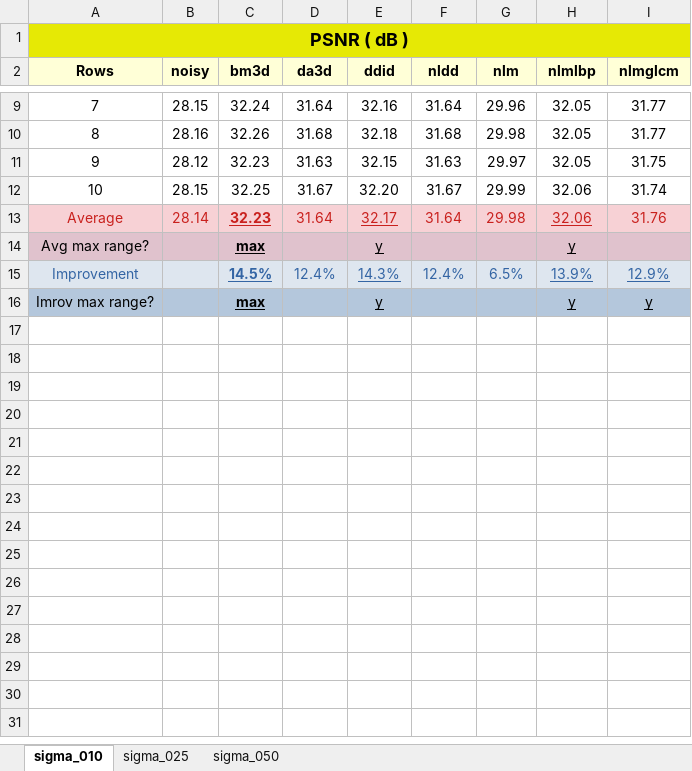
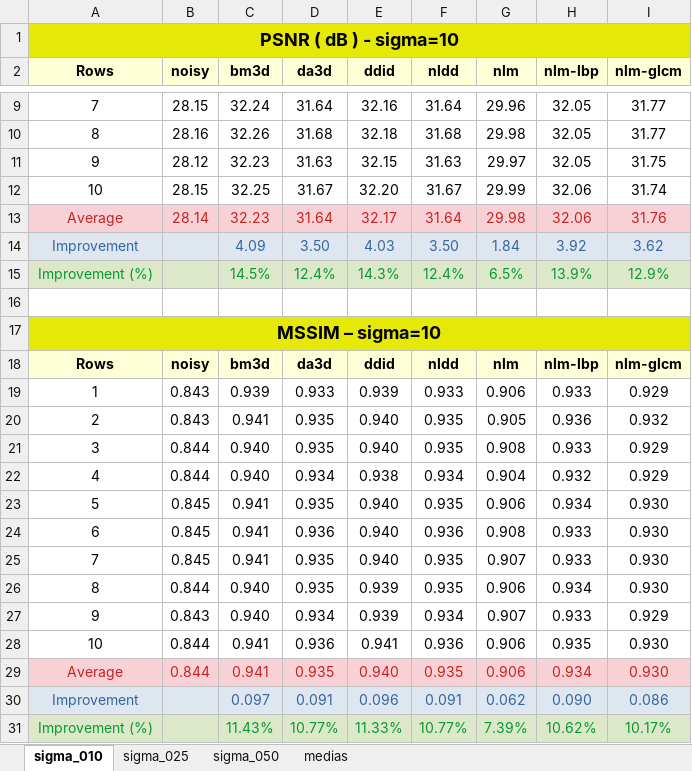
Before and after one commit to Vinicius-MA/nlm_glcm, an Excel workbook: results/HW_C004_120.xlsx, sheet sigma_010, drawn as a sheet; only a part is shown, gaps mark what is left out; values as stored, in another font and other column widths than the file's, no borders; conditional formats not drawn; removed rows and columns are numbered as before the commit, all else as after; the diff names each change by its address in the sheet, - before the commit and + after, or states it on an @@ line.

```diff
--- a/results/HW_C004_120.xlsx (sheet sigma_010)
+++ b/results/HW_C004_120.xlsx (sheet sigma_010)
+sheet tab: medias
-A1 (Rows): PSNR ( dB )
+A1 (Rows): PSNR ( dB ) - sigma=10
-H2: nlmlbp
+H2: nlm-lbp
-I2: nlmglcm
+I2: nlm-glcm
@@ C13 underline: on → off, bold: on → off @@
-E13 underline: on
+E13 underline: off
-H13 underline: on
+H13 underline: off
-row 14: Avg max range? |  | max |  | y |  |  | y
+row 14: Improvement |  | 4.09 | 3.50 | 4.03 | 3.50 | 1.84 | 3.92 | 3.62
-A15 (Rows): Improvement
+A15 (Rows): Improvement (%)
-A15:I15 fill: #DEE6EF
+A15:I15 fill: #DDE8CB
-A15 text colour: #3465A4
+A15 text colour: #069A2E
-C15 underline: on
+C15 underline: off
-C15:I15 text colour: #3465A4
+C15:I15 text colour: #069A2E
-C15 bold: on
+C15 bold: off
-E15 underline: on
+E15 underline: off
-H15:I15 underline: on
+H15:I15 underline: off
-row 16: Imrov max range? |  | max |  | y |  |  | y | y
+row 16: (empty)
-A16:I16 fill: #B4C7DC
+A16:I16 fill: none
+row 17: MSSIM – sigma=10
+row 18: Rows | noisy | bm3d | da3d | ddid | nldd | nlm | nlm-lbp | nlm-glcm
+row 19: 1 | 0.843 | 0.939 | 0.933 | 0.939 | 0.933 | 0.906 | 0.933 | 0.929
+row 20: 2 | 0.843 | 0.941 | 0.935 | 0.940 | 0.935 | 0.905 | 0.936 | 0.932
+row 21: 3 | 0.844 | 0.940 | 0.935 | 0.940 | 0.935 | 0.908 | 0.933 | 0.929
+row 22: 4 | 0.844 | 0.940 | 0.934 | 0.938 | 0.934 | 0.904 | 0.932 | 0.929
+row 23: 5 | 0.845 | 0.941 | 0.935 | 0.940 | 0.935 | 0.906 | 0.934 | 0.930
+row 24: 6 | 0.845 | 0.941 | 0.936 | 0.940 | 0.936 | 0.908 | 0.933 | 0.930
+row 25: 7 | 0.845 | 0.941 | 0.935 | 0.940 | 0.935 | 0.907 | 0.933 | 0.930
+row 26: 8 | 0.844 | 0.940 | 0.935 | 0.939 | 0.935 | 0.906 | 0.934 | 0.930
+row 27: 9 | 0.843 | 0.940 | 0.934 | 0.939 | 0.934 | 0.907 | 0.933 | 0.929
+row 28: 10 | 0.844 | 0.941 | 0.936 | 0.941 | 0.936 | 0.906 | 0.935 | 0.930
+row 29: Average | 0.844 | 0.941 | 0.935 | 0.940 | 0.935 | 0.906 | 0.934 | 0.930
+row 30: Improvement |  | 0.097 | 0.091 | 0.096 | 0.091 | 0.062 | 0.090 | 0.086
+row 31: Improvement (%) |  | 11.43% | 10.77% | 11.33% | 10.77% | 7.39% | 10.62% | 10.17%
```
Also changed, not shown: sheet sigma_025, sheet sigma_050, formulas that keep their value, results/HW_C002_120.xlsx, results/HW_C011_120.xlsx, 26 other files.
